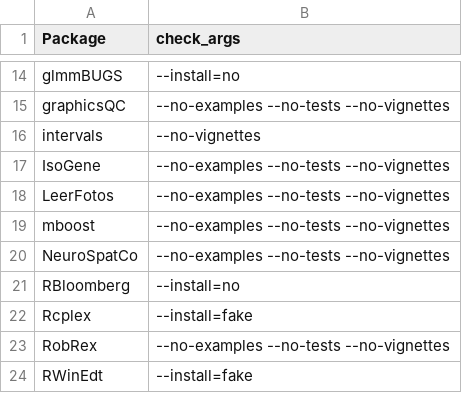
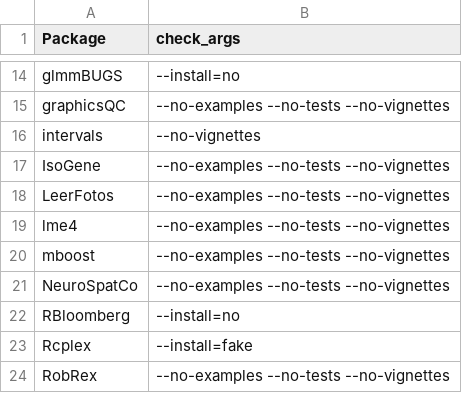
Before and after one commit to rforge/site, a CSV file: pkg/rfTools/inst/stoplists/linux.csv, drawn as a sheet; only a part is shown, gaps mark what is left out; the shorter side is filled out with more unchanged rows.

Commit message:
R update script and Linux crontab added; lme4 on stop list; new package version
git-svn-id: svn://svn.r-forge.r-project.org/svnroot/site@277 edb9625f-4e0d-4859-8d74-9fd3b1da38cb

```diff
--- a/pkg/rfTools/inst/stoplists/linux.csv
+++ b/pkg/rfTools/inst/stoplists/linux.csv
@@ -18,2 +18,3 @@ IsoGene,--no-examples --no-tests --no-vignettes
 LeerFotos,--no-examples --no-tests --no-vignettes
+lme4,--no-examples --no-tests --no-vignettes
 mboost,--no-examples --no-tests --no-vignettes
```
Also changed, not shown: 4 other files.
